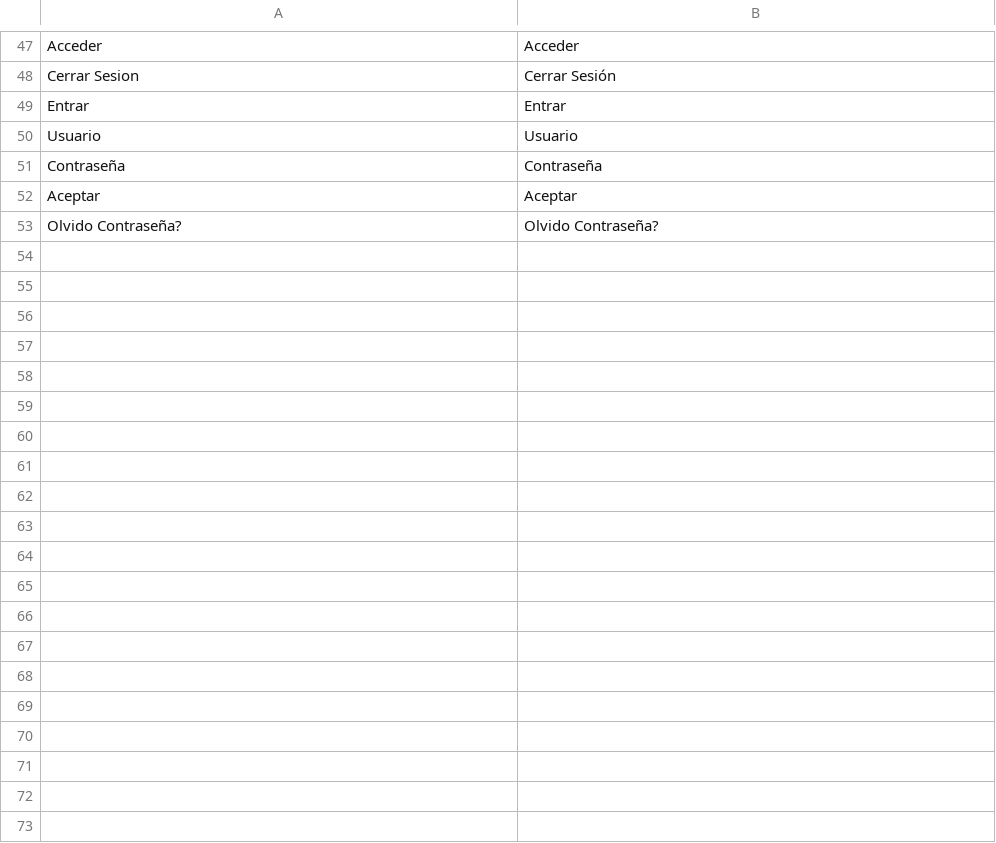
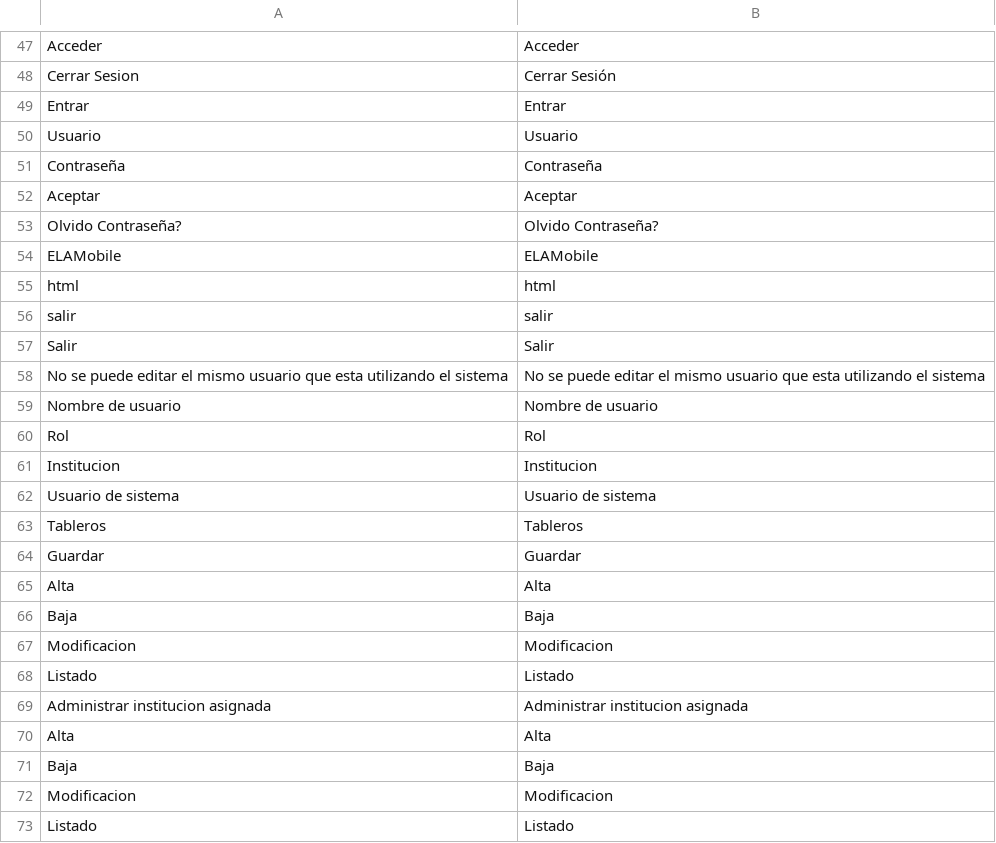
Before and after one commit to EmaAnobile/ELAMobile, a CSV file: html/app/data/langs/es/untranslate.csv, drawn as a sheet; only a part is shown, gaps mark what is left out; the diff covers the shown part only.

```diff
--- a/html/app/data/langs/es/untranslate.csv
+++ b/html/app/data/langs/es/untranslate.csv
@@ -53 +53,21 @@ Aceptar;Aceptar
 "Olvido Contraseña?";"Olvido Contraseña?"
+ELAMobile;ELAMobile
+html;html
+salir;salir
+" Salir";" Salir"
+"No se puede editar el mismo usuario que esta utilizando el sistema";"No se puede editar el mismo usuario que esta utilizando el sistema"
+"Nombre de usuario";"Nombre de usuario"
+Rol;Rol
+Institucion;Institucion
+"Usuario de sistema";"Usuario de sistema"
+Tableros;Tableros
+Guardar;Guardar
+Alta;Alta
+Baja;Baja
+Modificacion;Modificacion
+Listado;Listado
+"Administrar institucion asignada";"Administrar institucion asignada"
+Alta;Alta
+Baja;Baja
+Modificacion;Modificacion
+Listado;Listado
```
Also changed, not shown: 20 added rows elsewhere in this file, html/app/data/langs/en/untranslate.csv, 8 other files.
